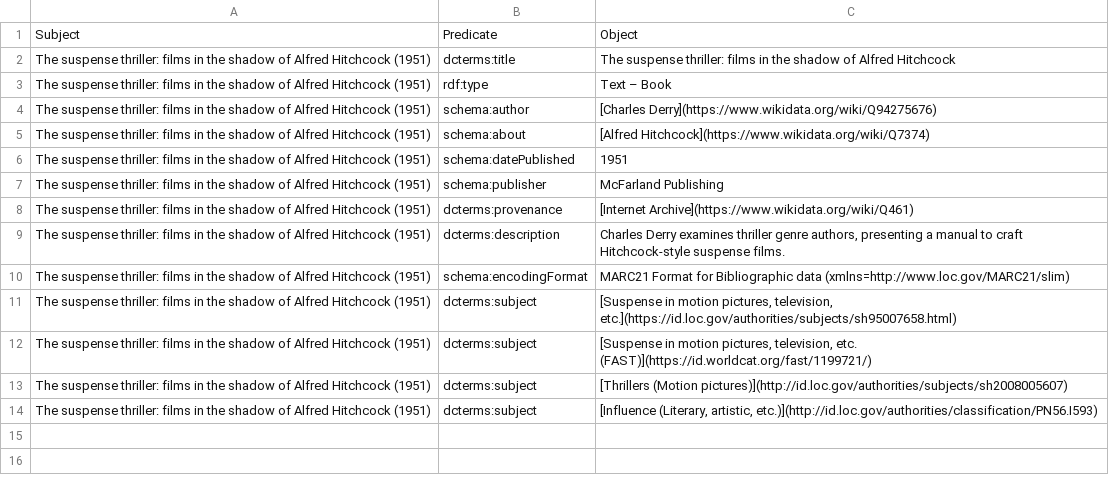
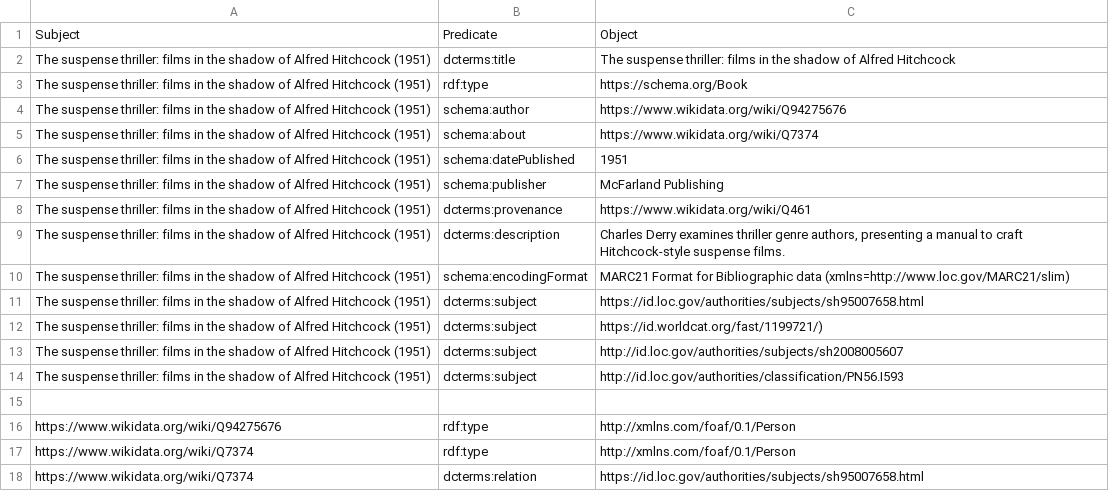
Before and after one commit to chiarapicardii/hitchcock_project, a CSV file: csv_folder/suspense_thriller_film_shadow_hitchcock_1951.csv, drawn as a sheet; the diff names each change by its address in the sheet, - before the commit and + after, or states it on an @@ line.

Commit message:
suspense_thriller_film_shadow_hitchcock_1951.csv

```diff
--- a/csv_folder/suspense_thriller_film_shadow_hitchcock_1951.csv
+++ b/csv_folder/suspense_thriller_film_shadow_hitchcock_1951.csv
-C3: Text – Book
+C3: https://schema.org/Book
-C4: [Charles Derry](https://www.wikidata.org/wiki/Q94275676)
+C4: https://www.wikidata.org/wiki/Q94275676
-C5: [Alfred Hitchcock](https://www.wikidata.org/wiki/Q7374)
+C5: https://www.wikidata.org/wiki/Q7374
-C8: [Internet Archive](https://www.wikidata.org/wiki/Q461)
+C8: https://www.wikidata.org/wiki/Q461
-C11: [Suspense in motion pictures, television, etc.](https://id.loc.gov/authorities/subjects/sh95007658.html)
+C11: https://id.loc.gov/authorities/subjects/sh95007658.html
-C12: [Suspense in motion pictures, television, etc. (FAST)](https://id.worldcat.org/fast/1199721/)
+C12: https://id.worldcat.org/fast/1199721/)
-C13: [Thrillers (Motion pictures)](http://id.loc.gov/authorities/subjects/sh2008005607)
+C13: http://id.loc.gov/authorities/subjects/sh2008005607
-C14: [Influence (Literary, artistic, etc.)](http://id.loc.gov/authorities/classification/PN56.I593)
+C14: http://id.loc.gov/authorities/classification/PN56.I593
+row 15: (empty)
+row 16: https://www.wikidata.org/wiki/Q94275676 | rdf:type | http://xmlns.com/foaf/0.1/Person
+row 17: https://www.wikidata.org/wiki/Q7374 | rdf:type | http://xmlns.com/foaf/0.1/Person
+row 18: https://www.wikidata.org/wiki/Q7374 | dcterms:relation | https://id.loc.gov/authorities/subjects/sh95007658.html
```
